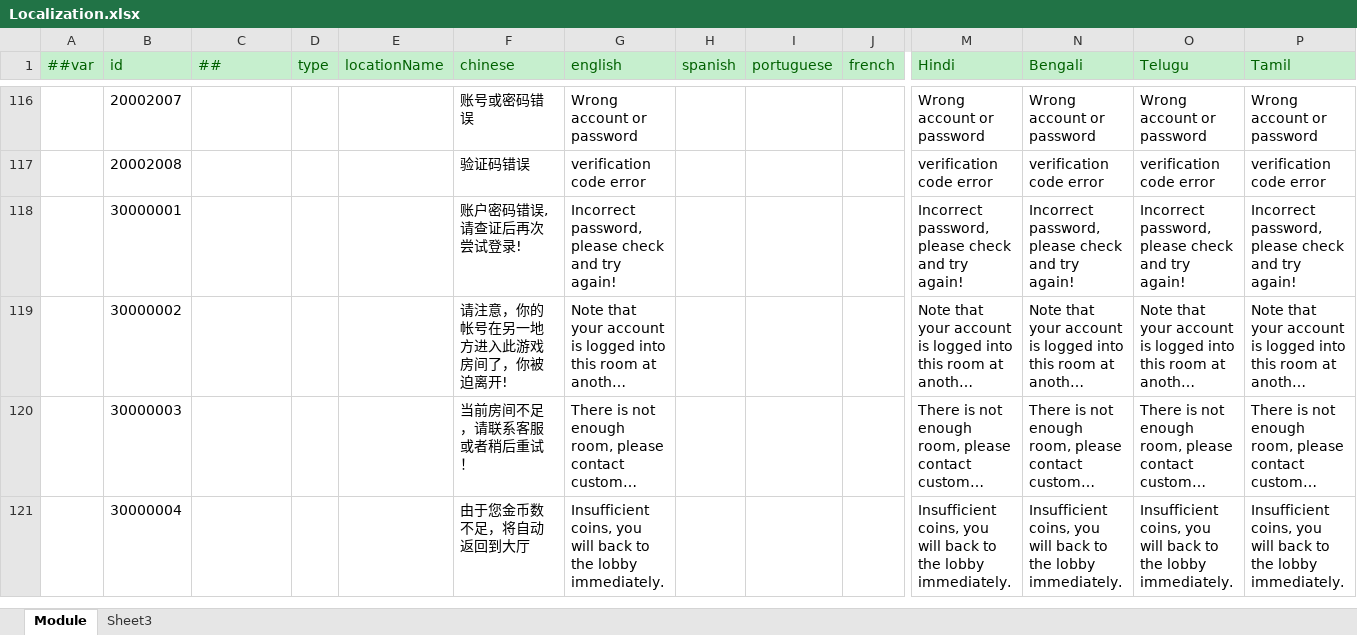
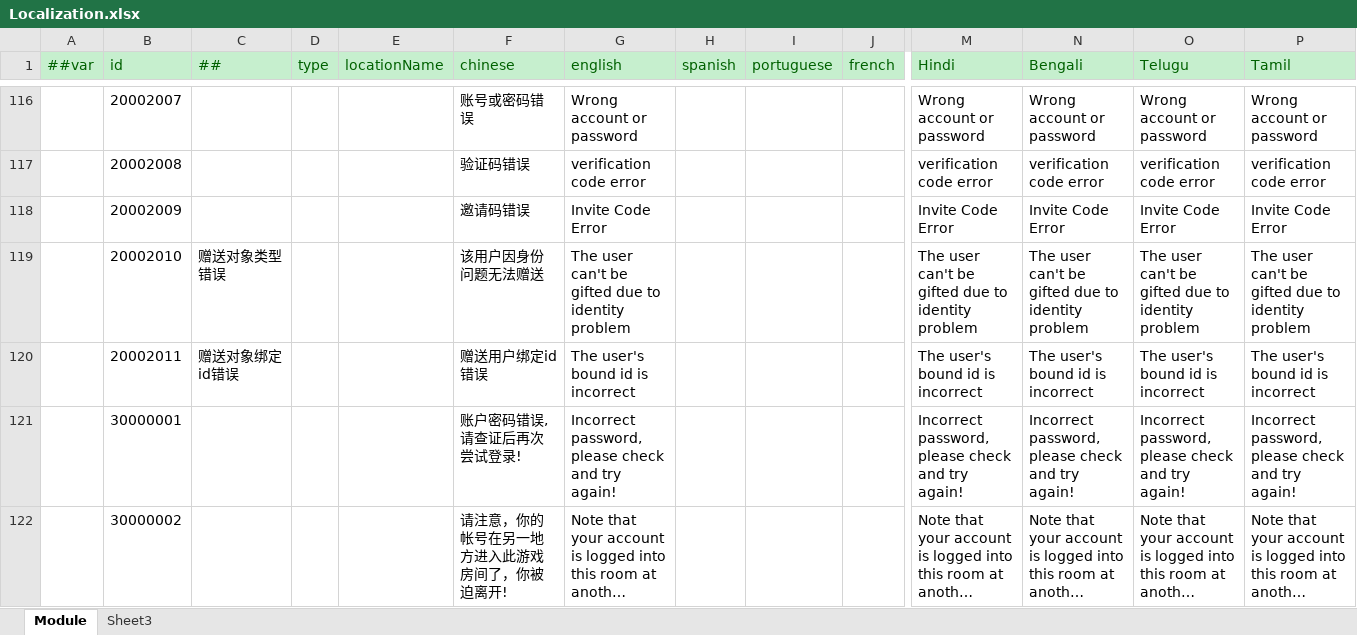
Before and after one commit to lyqilo/ClientConfig, an Excel workbook: LubanConfig/Datas/Localization.xlsx, sheet Module, drawn as a sheet; only a part is shown, gaps mark what is left out; the shorter side is filled out with more unchanged rows; long unchanged cells end in …; values as stored, in another font and other column widths than the file's, no borders; rows hold the shown columns only; the diff names each change by its address in the sheet, - before the commit and + after, or states it on an @@ line.

```diff
--- a/LubanConfig/Datas/Localization.xlsx (sheet Module)
+++ b/LubanConfig/Datas/Localization.xlsx (sheet Module)
+row 118:  | 20002009 |  |  |  | 邀请码错误 | Invite Code Error |  |  |  | Invite Code Error | Invite Code Error | Invite Code Error | Invite Code Error
+row 119:  | 20002010 | 赠送对象类型错误 |  |  | 该用户因身份问题无法赠送 | The user can't be gifted due to identity problem |  |  |  | The user can't be gifted due to identity problem | The user can't be gifted due to identity problem | The user can't be gifted due to identity problem | The user can't be gifted due to identity problem
+row 120:  | 20002011 | 赠送对象绑定id错误 |  |  | 赠送用户绑定id错误 | The user's bound id is incorrect |  |  |  | The user's bound id is incorrect | The user's bound id is incorrect | The user's bound id is incorrect | The user's bound id is incorrect
```
Also changed, not shown: 2 other files.
